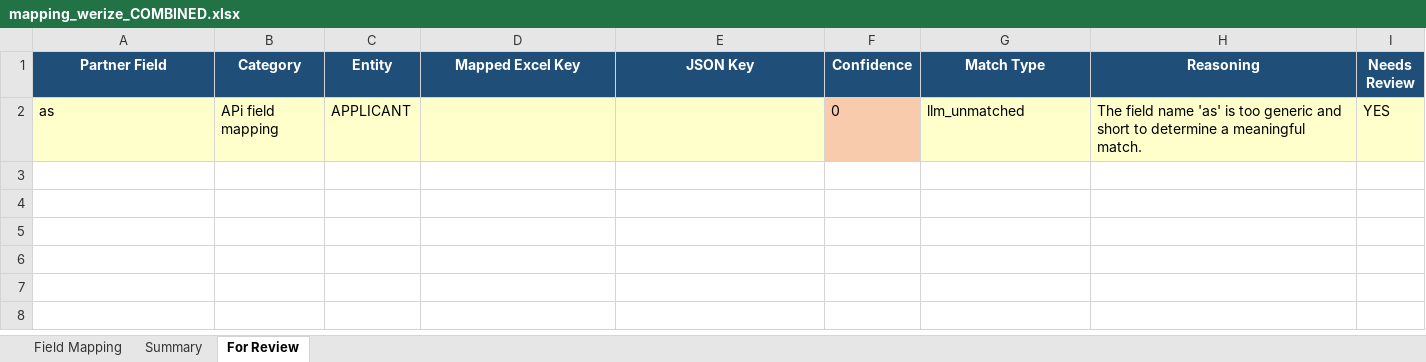
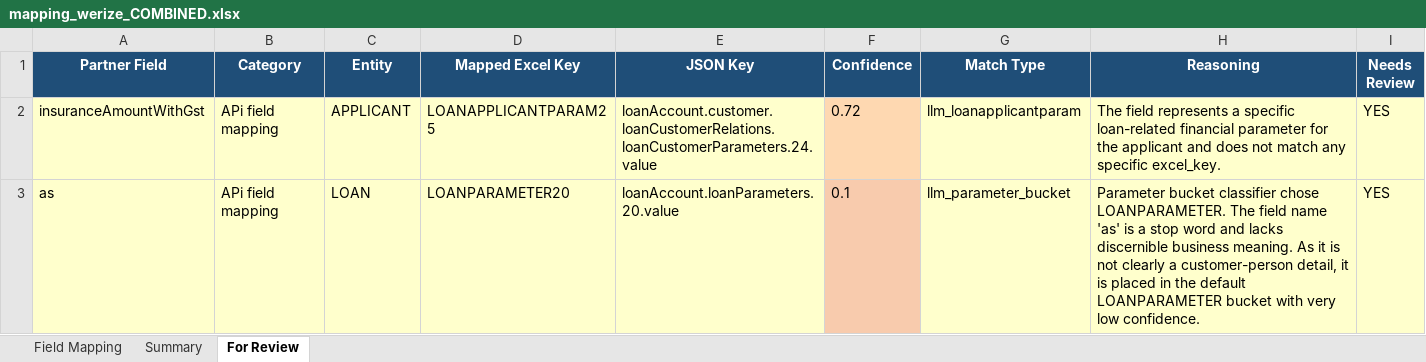
Before and after one commit to shubhamwankhede9921/lp-mapping-ai, an Excel workbook: app/pipeline_output/werize/mapping_werize_COMBINED.xlsx, sheet For Review, drawn as a sheet; values as stored, in another font and other column widths than the file's, no borders; addresses are those after the commit; the diff names each change by its address in the sheet, - before the commit and + after, or states it on an @@ line.

```diff
--- a/app/pipeline_output/werize/mapping_werize_COMBINED.xlsx (sheet For Review)
+++ b/app/pipeline_output/werize/mapping_werize_COMBINED.xlsx (sheet For Review)
+row 2: insuranceAmountWithGst | APi field mapping | APPLICANT | LOANAPPLICANTPARAM25 | loanAccount.customer.loanCustomerRelations.loanCustomerParameters.24.value | 0.72 | llm_loanapplicantparam | The field represents a specific loan-related financial parameter for the applicant and does not match any specific excel_key. | YES
-C3 (Entity): APPLICANT
+C3 (Entity): LOAN
-D3 (Mapped Excel Key): (empty)
+D3 (Mapped Excel Key): LOANPARAMETER20
-E3 (JSON Key): (empty)
+E3 (JSON Key): loanAccount.loanParameters.20.value
-F3 (Confidence): 0
+F3 (Confidence): 0.1
-G3 (Match Type): llm_unmatched
+G3 (Match Type): llm_parameter_bucket
-H3 (Reasoning): The field name 'as' is too generic and short to determine a meaningful match.
+H3 (Reasoning): Parameter bucket classifier chose LOANPARAMETER. The field name 'as' is a stop word and lacks discernible business meaning. As it is not clearly a customer-person detail, it is placed in the default LOANPARAMETER bucket with very low confidence.
```
Also changed, not shown: sheet Field Mapping, sheet Summary, app/pipeline_output/AKME/mapping_AKME_COMBINED.xlsx, app/pipeline_output/AKMEE/mapping_AKMEE_COMBINED.xlsx, 26 other files.
